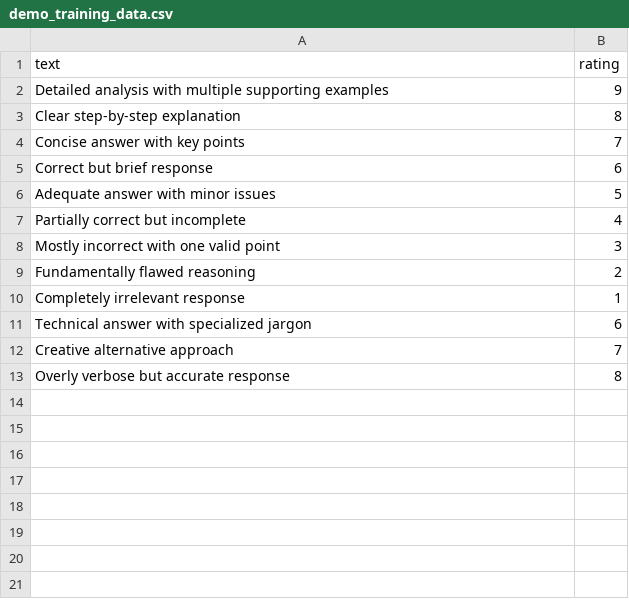
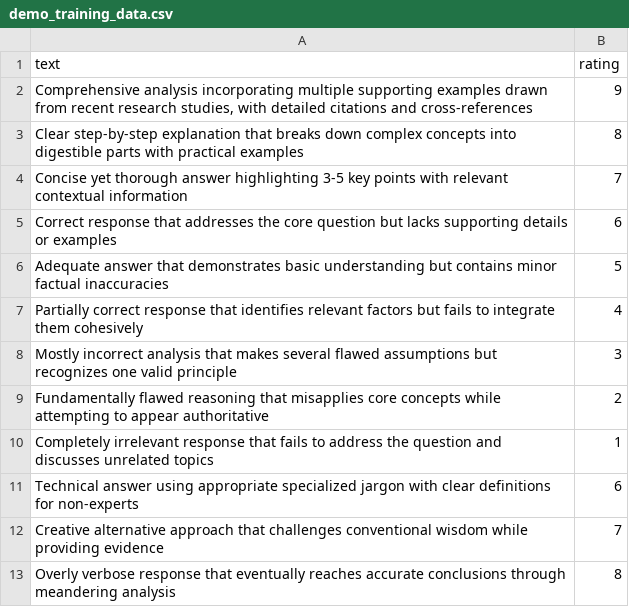
Before and after one commit to tom-doerr/dspy_elo_aider_worktree_agent, a CSV file: data/demo_training_data.csv, drawn as a sheet.

```diff
--- a/data/demo_training_data.csv
+++ b/data/demo_training_data.csv
@@ -1,13 +1,13 @@
 text,rating
-"Detailed analysis with multiple supporting examples",9
-"Clear step-by-step explanation",8
-"Concise answer with key points",7
-"Correct but brief response",6
-"Adequate answer with minor issues",5
-"Partially correct but incomplete",4
-"Mostly incorrect with one valid point",3
-"Fundamentally flawed reasoning",2
-"Completely irrelevant response",1
-"Technical answer with specialized jargon",6
-"Creative alternative approach",7
-"Overly verbose but accurate response",8
+"Comprehensive analysis incorporating multiple supporting examples drawn from recent research studies, with detailed citations and cross-references",9
+"Clear step-by-step explanation that breaks down complex concepts into digestible parts with practical examples",8
+"Concise yet thorough answer highlighting 3-5 key points with relevant contextual information",7
+"Correct response that addresses the core question but lacks supporting details or examples",6
+"Adequate answer that demonstrates basic understanding but contains minor factual inaccuracies",5
+"Partially correct response that identifies relevant factors but fails to integrate them cohesively",4
+"Mostly incorrect analysis that makes several flawed assumptions but recognizes one valid principle",3
+"Fundamentally flawed reasoning that misapplies core concepts while attempting to appear authoritative",2
+"Completely irrelevant response that fails to address the question and discusses unrelated topics",1
+"Technical answer using appropriate specialized jargon with clear definitions for non-experts",6
+"Creative alternative approach that challenges conventional wisdom while providing evidence",7
+"Overly verbose response that eventually reaches accurate conclusions through meandering analysis",8
```
